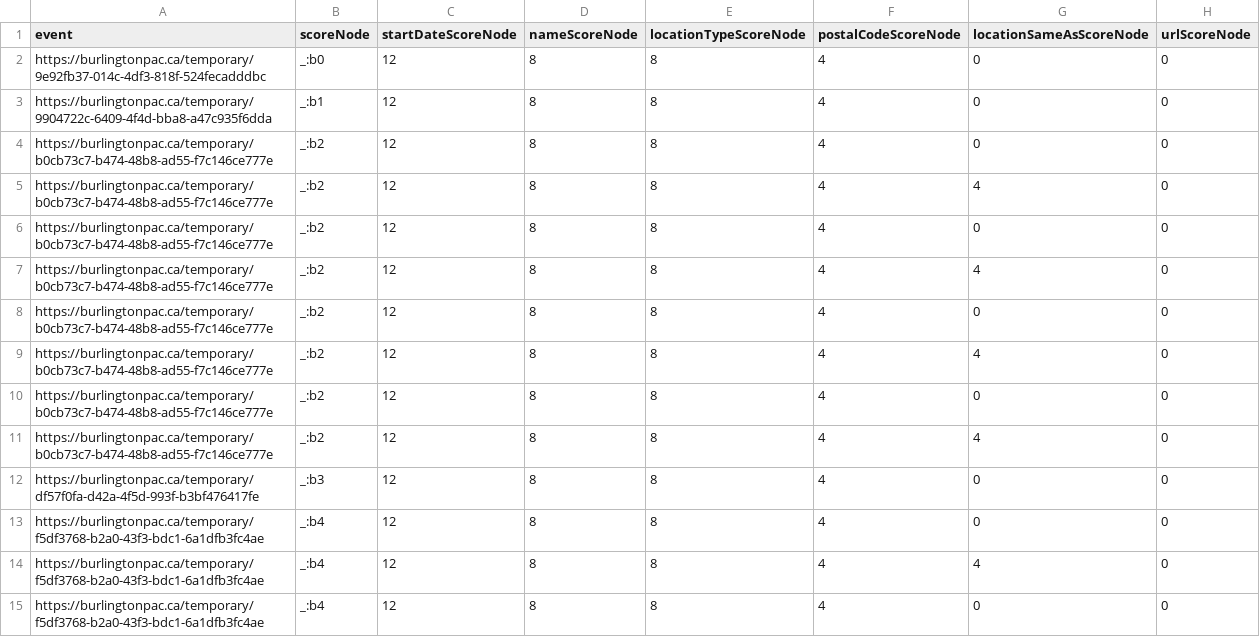
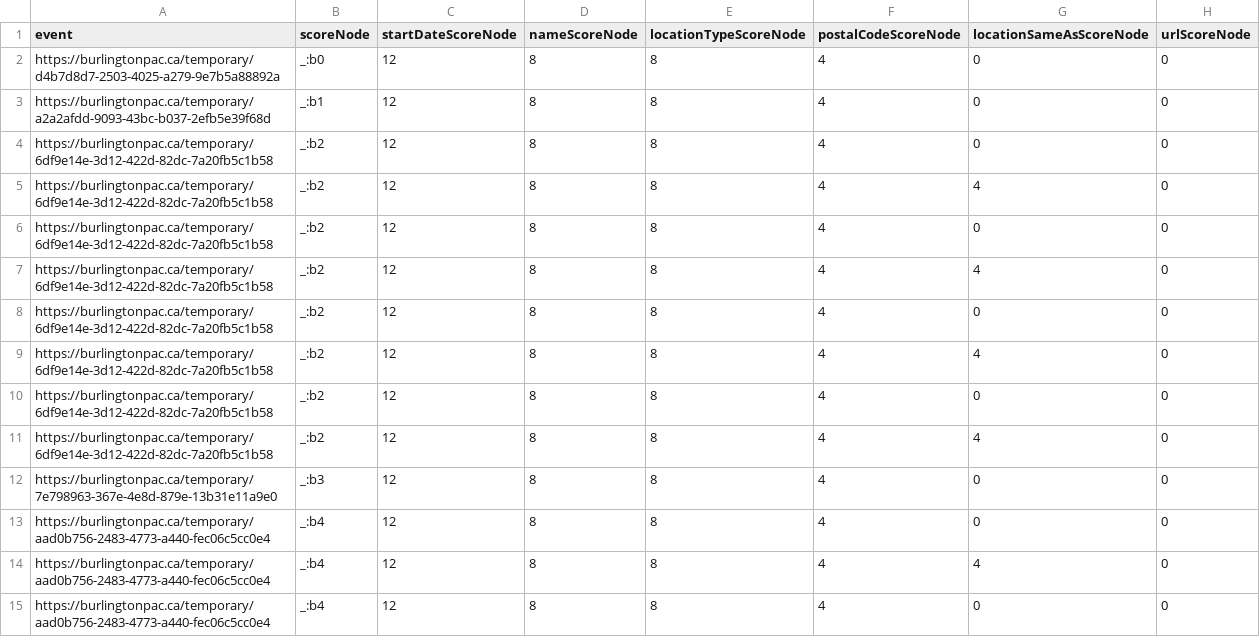
Before and after one commit to culturecreates/artsdata-score, a CSV file: reports/burlingtonpac-ca_report.csv, drawn as a sheet; only a part is shown; the diff covers the shown part only; the diff names each change by its address in the sheet, - before the commit and + after, or states it on an @@ line.

```diff
--- a/reports/burlingtonpac-ca_report.csv
+++ b/reports/burlingtonpac-ca_report.csv
-A2 (event): https://burlingtonpac.ca/temporary/9e92fb37-014c-4df3-818f-524fecadddbc
+A2 (event): https://burlingtonpac.ca/temporary/d4b7d8d7-2503-4025-a279-9e7b5a88892a
-A3 (event): https://burlingtonpac.ca/temporary/9904722c-6409-4f4d-bba8-a47c935f6dda
+A3 (event): https://burlingtonpac.ca/temporary/a2a2afdd-9093-43bc-b037-2efb5e39f68d
-A4:A11 (event): https://burlingtonpac.ca/temporary/b0cb73c7-b474-48b8-ad55-f7c146ce777e
+A4:A11 (event): https://burlingtonpac.ca/temporary/6df9e14e-3d12-422d-82dc-7a20fb5c1b58
-A12 (event): https://burlingtonpac.ca/temporary/df57f0fa-d42a-4f5d-993f-b3bf476417fe
+A12 (event): https://burlingtonpac.ca/temporary/7e798963-367e-4e8d-879e-13b31e11a9e0
-A13:A15 (event): https://burlingtonpac.ca/temporary/f5df3768-b2a0-43f3-bdc1-6a1dfb3fc4ae
+A13:A15 (event): https://burlingtonpac.ca/temporary/aad0b756-2483-4773-a440-fec06c5cc0e4
```
Also changed, not shown: 3 added rows and 48 edited cells elsewhere in this file.
